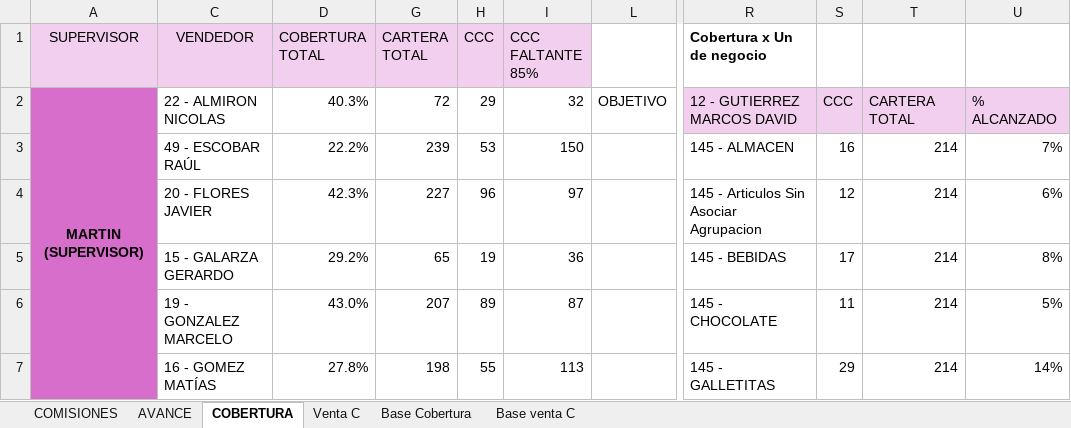
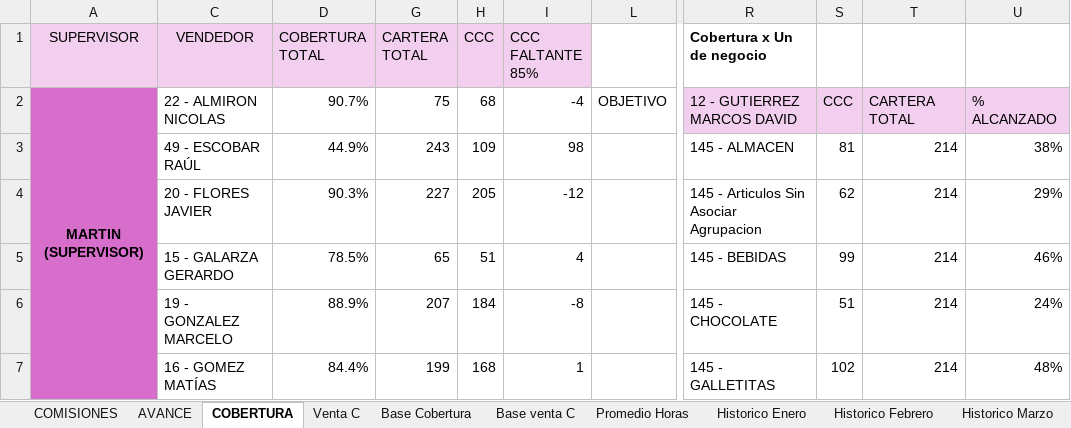
Before and after one commit to cesartrix/Avanve-ventas, an Excel workbook: data/ventas.xlsx, sheet COBERTURA, drawn as a sheet; only a part is shown, gaps mark what is left out; values as stored, in another font and other column widths than the file's, no borders; conditional formats not drawn; the diff covers the shown part only; the diff names each change by its address in the sheet, - before the commit and + after, or states it on an @@ line.

```diff
--- a/data/ventas.xlsx (sheet COBERTURA)
+++ b/data/ventas.xlsx (sheet COBERTURA)
+sheet tab: Promedio Horas
+sheet tab: Historico Enero
+sheet tab: Historico Febrero
+sheet tab: Historico Marzo
-D2 (COBERTURA TOTAL): 40.3%
+D2 (COBERTURA TOTAL): 90.7%
-G2 (CARTERA TOTAL): 72
+G2 (CARTERA TOTAL): 75
-H2 (CCC): 29
+H2 (CCC): 68
-I2 (CCC FALTANTE 85%): 32
+I2 (CCC FALTANTE 85%): -4
-D3 (COBERTURA TOTAL): 22.2%
+D3 (COBERTURA TOTAL): 44.9%
-G3 (CARTERA TOTAL): 239
+G3 (CARTERA TOTAL): 243
-H3 (CCC): 53
+H3 (CCC): 109
-I3 (CCC FALTANTE 85%): 150
+I3 (CCC FALTANTE 85%): 98
-S3: 16
+S3: 81
-U3: 7%
+U3: 38%
-D4 (COBERTURA TOTAL): 42.3%
+D4 (COBERTURA TOTAL): 90.3%
-H4 (CCC): 96
+H4 (CCC): 205
-I4 (CCC FALTANTE 85%): 97
+I4 (CCC FALTANTE 85%): -12
-S4: 12
+S4: 62
-U4: 6%
+U4: 29%
-D5 (COBERTURA TOTAL): 29.2%
+D5 (COBERTURA TOTAL): 78.5%
-H5 (CCC): 19
+H5 (CCC): 51
-I5 (CCC FALTANTE 85%): 36
+I5 (CCC FALTANTE 85%): 4
-S5: 17
+S5: 99
-U5: 8%
+U5: 46%
-D6 (COBERTURA TOTAL): 43.0%
+D6 (COBERTURA TOTAL): 88.9%
-H6 (CCC): 89
+H6 (CCC): 184
-I6 (CCC FALTANTE 85%): 87
+I6 (CCC FALTANTE 85%): -8
-S6: 11
+S6: 51
-U6: 5%
+U6: 24%
-D7 (COBERTURA TOTAL): 27.8%
+D7 (COBERTURA TOTAL): 84.4%
-G7 (CARTERA TOTAL): 198
+G7 (CARTERA TOTAL): 199
-H7 (CCC): 55
+H7 (CCC): 168
-I7 (CCC FALTANTE 85%): 113
+I7 (CCC FALTANTE 85%): 1
-S7: 29
+S7: 102
-U7: 14%
+U7: 48%
```
Also changed, not shown: 6 added rows, 6 removed rows and 112 edited cells elsewhere in this sheet, sheet Base Cobertura, sheet AVANCE, sheet COMISIONES, other sheet tabs, hidden cells.
